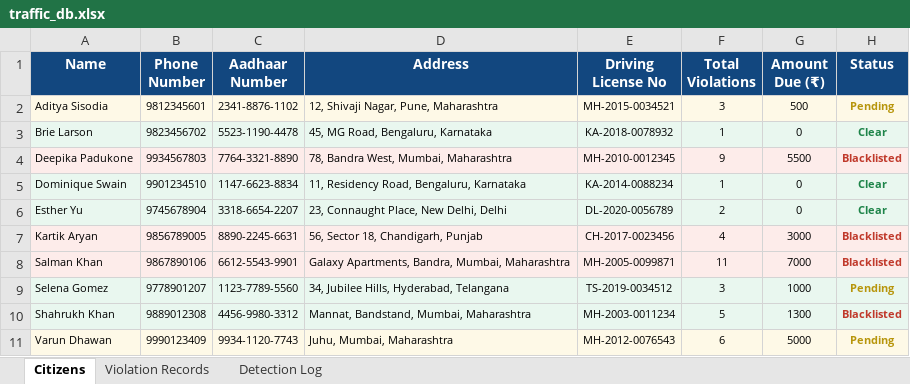
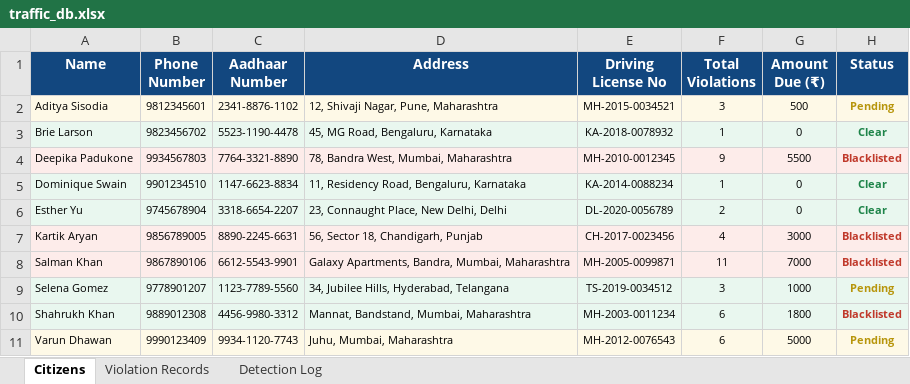
Before and after one commit to pratyushgupta799/traffic_admin, an Excel workbook: face_api/traffic_db.xlsx, sheet Citizens, drawn as a sheet; values as stored, in another font and other column widths than the file's, no borders; the diff names each change by its address in the sheet, - before the commit and + after, or states it on an @@ line.

```diff
--- a/face_api/traffic_db.xlsx (sheet Citizens)
+++ b/face_api/traffic_db.xlsx (sheet Citizens)
-F10 (Total Violations): 5
+F10 (Total Violations): 6
-G10 (Amount Due (₹)): 1300
+G10 (Amount Due (₹)): 1800
```
Also changed, not shown: sheet Detection Log, sheet Violation Records, face_api/violations.xlsx, 3 other files.
